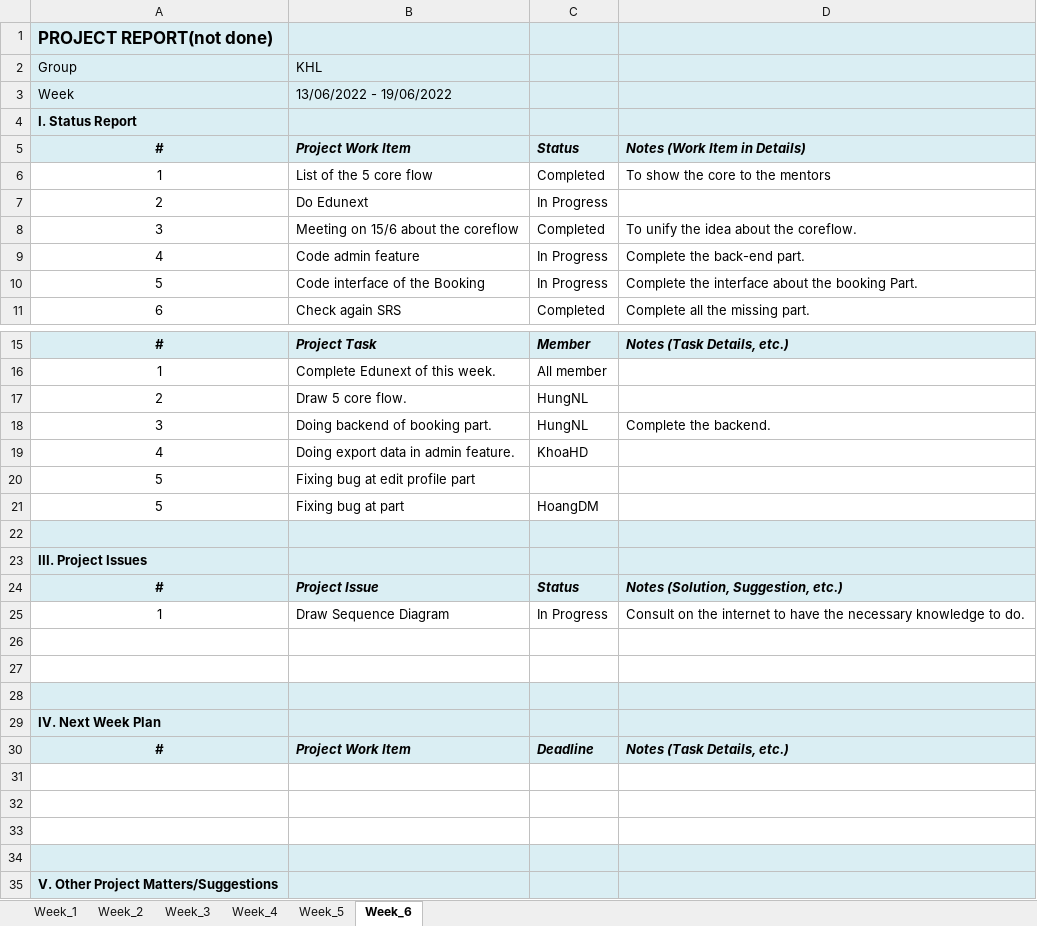
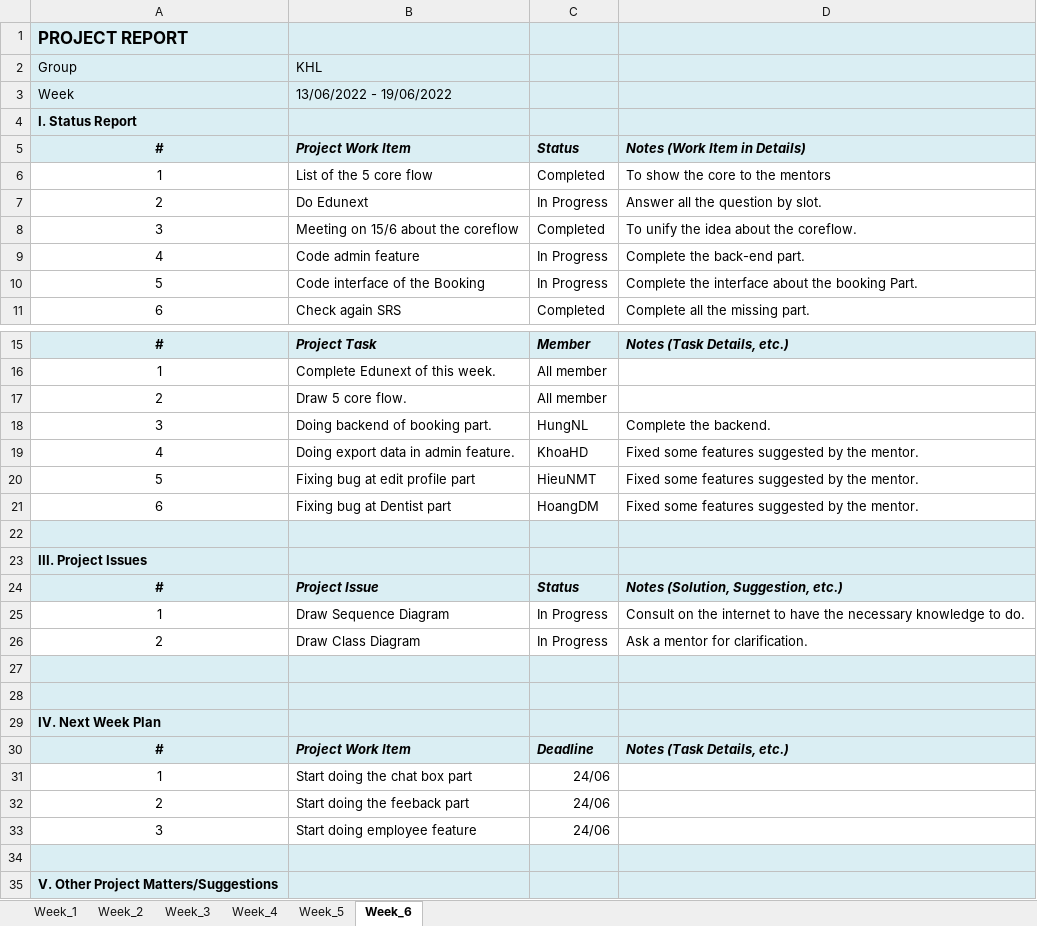
Before and after one commit to hodangkhoa1/SE1618_KHL_DBS, an Excel workbook: Documents/SWP391-AppDevProject_Weekly Report -KHL.xlsx, sheet Week_6, drawn as a sheet; only a part is shown, gaps mark what is left out; values as stored, in another font and other column widths than the file's, no borders; charts and pictures not drawn; removed rows and columns are numbered as before the commit, all else as after; the diff names each change by its address in the sheet, - before the commit and + after, or states it on an @@ line.

Commit message:
update weekly report w6

```diff
--- a/Documents/SWP391-AppDevProject_Weekly Report -KHL.xlsx (sheet Week_6)
+++ b/Documents/SWP391-AppDevProject_Weekly Report -KHL.xlsx (sheet Week_6)
-A1: PROJECT REPORT(not done)
+A1: PROJECT REPORT
-D7: (empty)
+D7: Answer all the question by slot.
-C17: HungNL
+C17: All member
-D19:D20: (empty)
+D19:D20: Fixed some features suggested by the mentor.
-C20: (empty)
+C20: HieuNMT
-row 21: 5 | Fixing bug at part | HoangDM
+row 21: 6 | Fixing bug at Dentist part | HoangDM | Fixed some features suggested by the mentor.
-row 26: (empty)
+row 26: 2 | Draw Class Diagram | In Progress | Ask a mentor for clarification.
-A27:D27 fill: none
+A27:D27 fill: #DAEEF3
-row 31: (empty)
+row 31: 1 | Start doing the chat box part | 24/06
-row 32: (empty)
+row 32: 2 | Start doing the feeback part | 24/06
-row 33: (empty)
+row 33: 3 | Start doing employee feature | 24/06
```
Also changed, not shown: charts or pictures.
